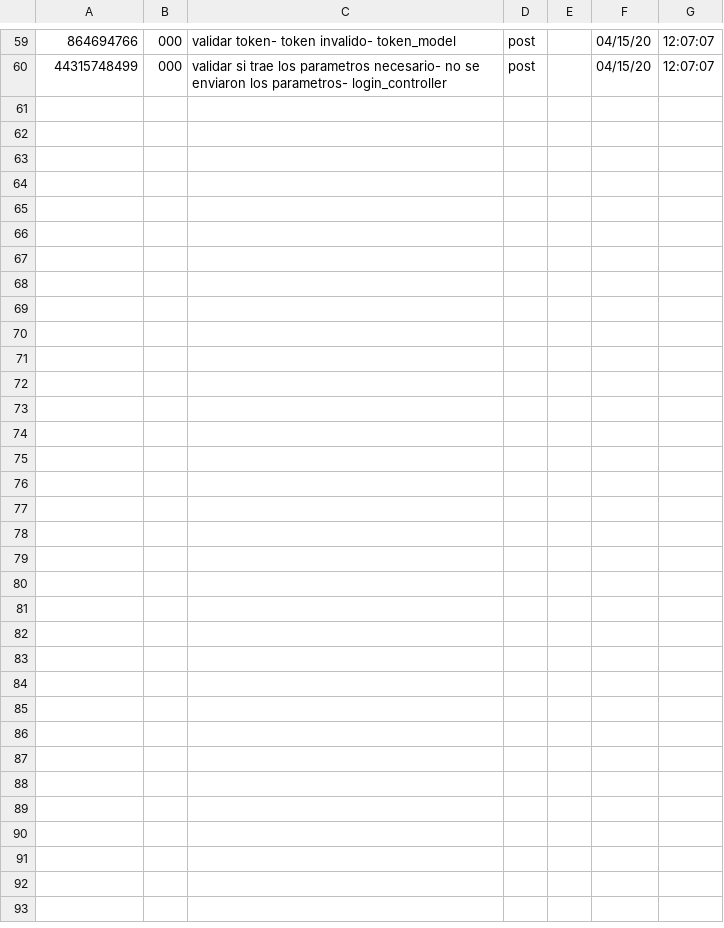
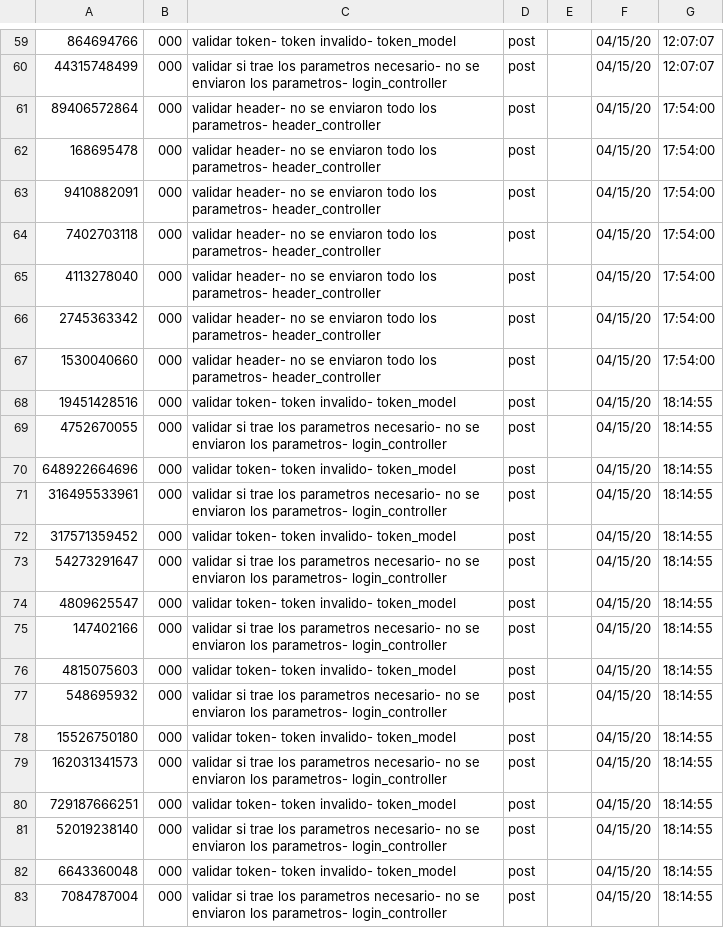
Before and after one commit to developmentgtscol/mype_web, a CSV file: mype/ficheros/scripts/fichero_1.csv, drawn as a sheet; only a part is shown, gaps mark what is left out; the diff names each change by its address in the sheet, - before the commit and + after, or states it on an @@ line.

```diff
--- a/mype/ficheros/scripts/fichero_1.csv
+++ b/mype/ficheros/scripts/fichero_1.csv
+row 61: 89406572864 | 000 | validar header- no se enviaron todo los parametros- header_controller | post |  | 04/15/20 | 17:54:00
+row 62: 168695478 | 000 | validar header- no se enviaron todo los parametros- header_controller | post |  | 04/15/20 | 17:54:00
+row 63: 9410882091 | 000 | validar header- no se enviaron todo los parametros- header_controller | post |  | 04/15/20 | 17:54:00
+row 64: 7402703118 | 000 | validar header- no se enviaron todo los parametros- header_controller | post |  | 04/15/20 | 17:54:00
+row 65: 4113278040 | 000 | validar header- no se enviaron todo los parametros- header_controller | post |  | 04/15/20 | 17:54:00
+row 66: 2745363342 | 000 | validar header- no se enviaron todo los parametros- header_controller | post |  | 04/15/20 | 17:54:00
+row 67: 1530040660 | 000 | validar header- no se enviaron todo los parametros- header_controller | post |  | 04/15/20 | 17:54:00
+row 68: 19451428516 | 000 | validar token- token invalido- token_model | post |  | 04/15/20 | 18:14:55
+row 69: 4752670055 | 000 | validar si trae los parametros necesario- no se enviaron los parametros- login_controller | post |  | 04/15/20 | 18:14:55
+row 70: 648922664696 | 000 | validar token- token invalido- token_model | post |  | 04/15/20 | 18:14:55
+row 71: 316495533961 | 000 | validar si trae los parametros necesario- no se enviaron los parametros- login_controller | post |  | 04/15/20 | 18:14:55
+row 72: 317571359452 | 000 | validar token- token invalido- token_model | post |  | 04/15/20 | 18:14:55
+row 73: 54273291647 | 000 | validar si trae los parametros necesario- no se enviaron los parametros- login_controller | post |  | 04/15/20 | 18:14:55
+row 74: 4809625547 | 000 | validar token- token invalido- token_model | post |  | 04/15/20 | 18:14:55
+row 75: 147402166 | 000 | validar si trae los parametros necesario- no se enviaron los parametros- login_controller | post |  | 04/15/20 | 18:14:55
+row 76: 4815075603 | 000 | validar token- token invalido- token_model | post |  | 04/15/20 | 18:14:55
+row 77: 548695932 | 000 | validar si trae los parametros necesario- no se enviaron los parametros- login_controller | post |  | 04/15/20 | 18:14:55
+row 78: 15526750180 | 000 | validar token- token invalido- token_model | post |  | 04/15/20 | 18:14:55
+row 79: 162031341573 | 000 | validar si trae los parametros necesario- no se enviaron los parametros- login_controller | post |  | 04/15/20 | 18:14:55
+row 80: 729187666251 | 000 | validar token- token invalido- token_model | post |  | 04/15/20 | 18:14:55
+row 81: 52019238140 | 000 | validar si trae los parametros necesario- no se enviaron los parametros- login_controller | post |  | 04/15/20 | 18:14:55
+row 82: 6643360048 | 000 | validar token- token invalido- token_model | post |  | 04/15/20 | 18:14:55
+row 83: 7084787004 | 000 | validar si trae los parametros necesario- no se enviaron los parametros- login_controller | post |  | 04/15/20 | 18:14:55
```
Also changed, not shown: 1 other file.
